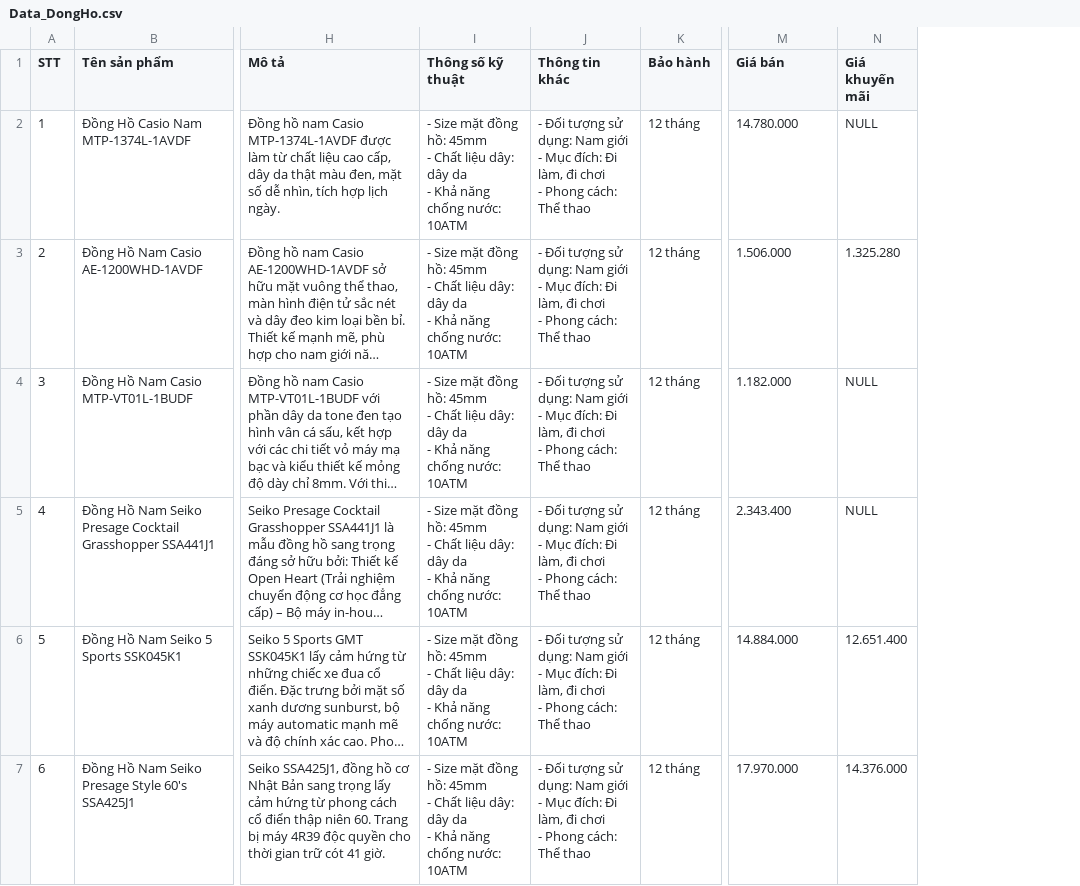
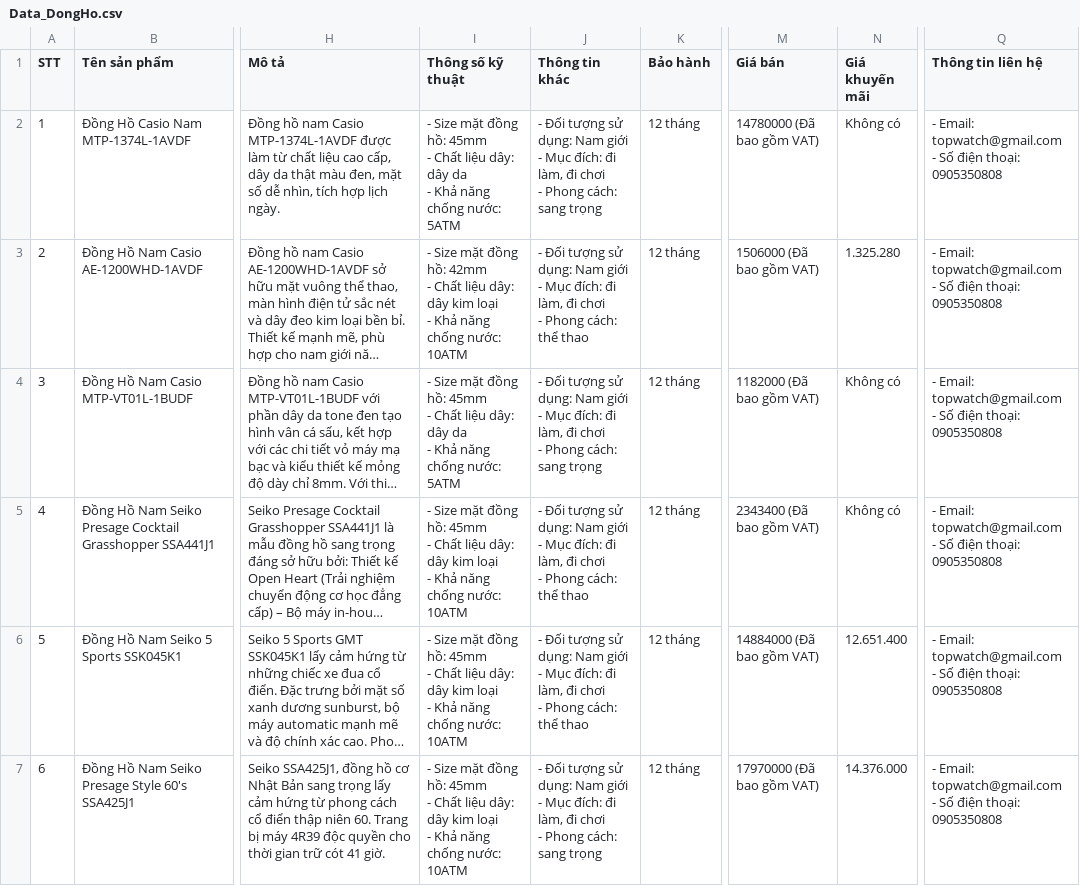
Before and after one commit to KhanhMai1506/KinhDoanhDongHoOnline-AI, a CSV file: Data/Data_DongHo.csv, drawn as a sheet; only a part is shown, gaps mark what is left out; long unchanged cells end in …; ↵ is a line break in a cell; the diff covers the shown part only; the diff names each change by its address in the sheet, - before the commit and + after, or states it on an @@ line.

```diff
--- a/Data/Data_DongHo.csv
+++ b/Data/Data_DongHo.csv
+column Q (Thông tin liên hệ), rows 2-7: all - Email: topwatch@gmail.com ↵ - Số điện thoại: 0905350808
-I2 (Thông số kỹ thuật): …chống nước: 10ATM
+I2 (Thông số kỹ thuật): …chống nước: 5ATM
-J2 (Thông tin khác): …Mục đích: Đi làm, đi chơi ↵ - Phong cách: Thể thao
+J2 (Thông tin khác): …Mục đích: đi làm, đi chơi ↵ - Phong cách: sang trọng
-M2 (Giá bán): 14.780.000
+M2 (Giá bán): 14780000 (Đã bao gồm VAT)
-N2 (Giá khuyến mãi): NULL
+N2 (Giá khuyến mãi): Không có
-I3 (Thông số kỹ thuật): …đồng hồ: 45mm ↵ - Chất liệu dây: dây da ↵ - Khả…
+I3 (Thông số kỹ thuật): …đồng hồ: 42mm ↵ - Chất liệu dây: dây kim loại ↵ - Khả…
-J3 (Thông tin khác): …Mục đích: Đi làm, đi chơi ↵ - Phong cách: Thể thao
+J3 (Thông tin khác): …Mục đích: đi làm, đi chơi ↵ - Phong cách: thể thao
-M3 (Giá bán): 1.506.000
+M3 (Giá bán): 1506000 (Đã bao gồm VAT)
-I4 (Thông số kỹ thuật): …chống nước: 10ATM
+I4 (Thông số kỹ thuật): …chống nước: 5ATM
-J4 (Thông tin khác): …Mục đích: Đi làm, đi chơi ↵ - Phong cách: Thể thao
+J4 (Thông tin khác): …Mục đích: đi làm, đi chơi ↵ - Phong cách: sang trọng
-M4 (Giá bán): 1.182.000
+M4 (Giá bán): 1182000 (Đã bao gồm VAT)
-N4:N5 (Giá khuyến mãi): NULL
+N4:N5 (Giá khuyến mãi): Không có
-I5:I7 (Thông số kỹ thuật): …dây: dây da ↵ - Khả…
+I5:I7 (Thông số kỹ thuật): …dây: dây kim loại ↵ - Khả…
-J5:J6 (Thông tin khác): …Mục đích: Đi làm, đi chơi ↵ - Phong cách: Thể thao
+J5:J6 (Thông tin khác): …Mục đích: đi làm, đi chơi ↵ - Phong cách: thể thao
-M5 (Giá bán): 2.343.400
+M5 (Giá bán): 2343400 (Đã bao gồm VAT)
-M6 (Giá bán): 14.884.000
+M6 (Giá bán): 14884000 (Đã bao gồm VAT)
-J7 (Thông tin khác): …Mục đích: Đi làm, đi chơi ↵ - Phong cách: Thể thao
+J7 (Thông tin khác): …Mục đích: đi làm, đi chơi ↵ - Phong cách: sang trọng
-M7 (Giá bán): 17.970.000
+M7 (Giá bán): 17970000 (Đã bao gồm VAT)
```
Also changed, not shown: 119 edited cells elsewhere in this file, 15 other files.
